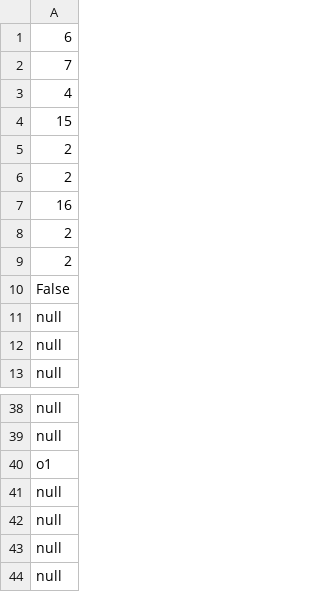
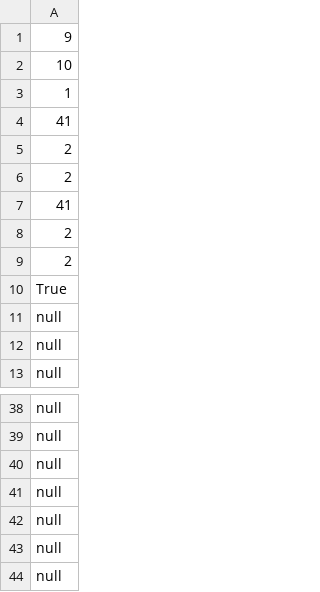
Before and after one commit to TacNap/ML_Console_Game, a CSV file: A1/Objects/grid.csv, drawn as a sheet; only a part is shown, gaps mark what is left out; the shorter side is filled out with more unchanged rows; the diff covers the shown part only.

```diff
--- a/A1/Objects/grid.csv
+++ b/A1/Objects/grid.csv
@@ -1,11 +1,11 @@
-6
-7
-4
-15
+9
+10
+1
+41
 2
 2
-16
+41
 2
 2
-False
+True
 null
@@ -39,3 +39,2 @@ null
 null
-o1
 null
```
Also changed, not shown: 49 added rows and 2 edited cells elsewhere in this file, 13 other files.
